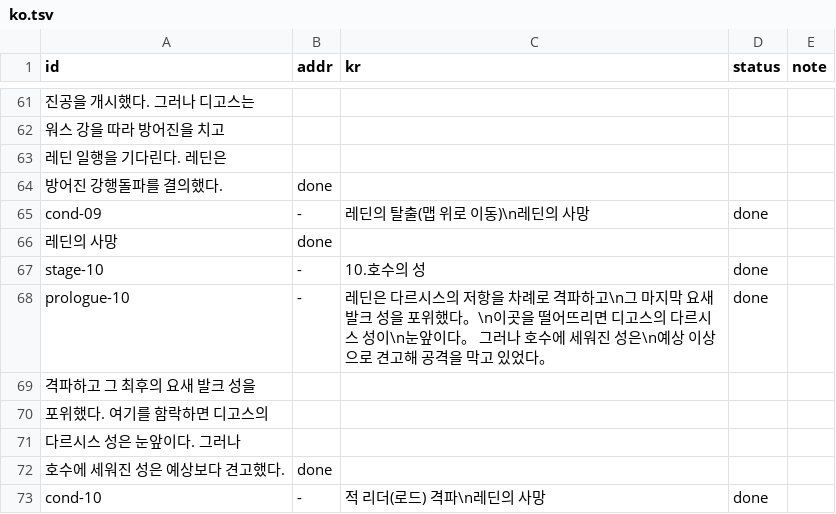
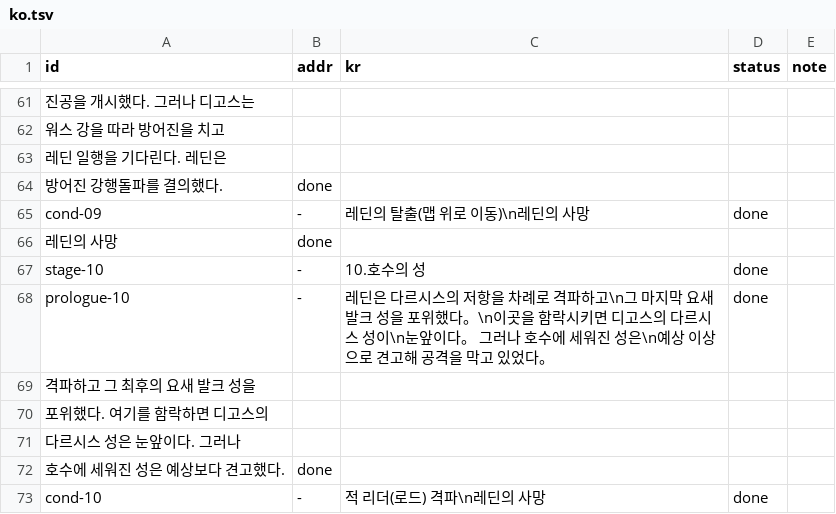
Before and after one commit to Johnyworld/tran-lang1md, a TSV file: translation/ko.tsv, drawn as a sheet; only a part is shown, gaps mark what is left out.

```diff
--- a/translation/ko.tsv
+++ b/translation/ko.tsv
@@ -67,3 +67,3 @@ cond-09	-	레딘의 탈출(맵 위로 이동)\n레딘의 사망	done
 stage-10	-	  10.호수의 성  	done	
-prologue-10	-	레딘은 다르시스의 저항을 차례로 격파하고\n그 마지막 요새 발크 성을 포위했다。\n이곳을 떨어뜨리면 디고스의 다르시스 성이\n눈앞이다。 그러나 호수에 세워진 성은\n예상 이상으로 견고해 공격을 막고 있었다。	done
+prologue-10	-	레딘은 다르시스의 저항을 차례로 격파하고\n그 마지막 요새 발크 성을 포위했다。\n이곳을 함락시키면 디고스의 다르시스 성이\n눈앞이다。 그러나 호수에 세워진 성은\n예상 이상으로 견고해 공격을 막고 있었다。	done
 격파하고 그 최후의 요새 발크 성을		
```
Also changed, not shown: translation/dialogue.tsv.
